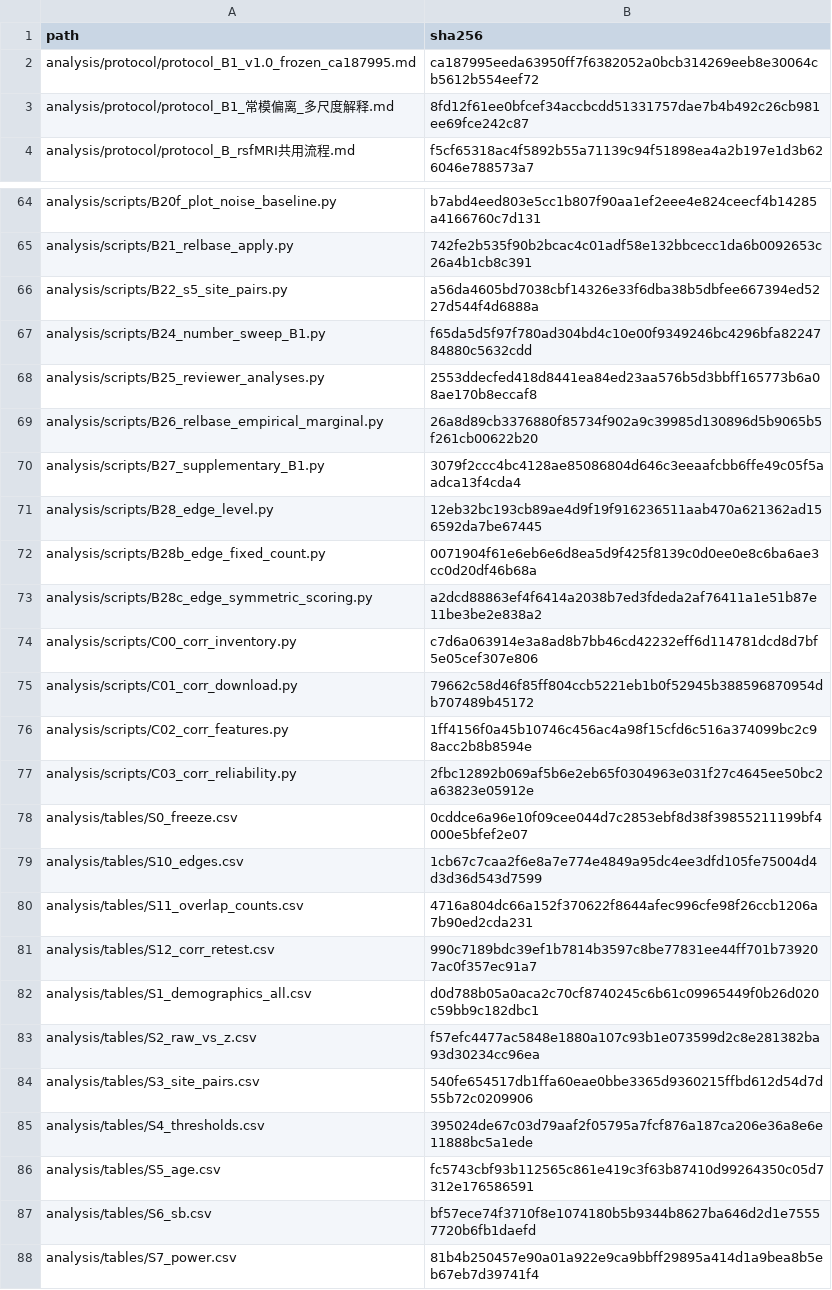
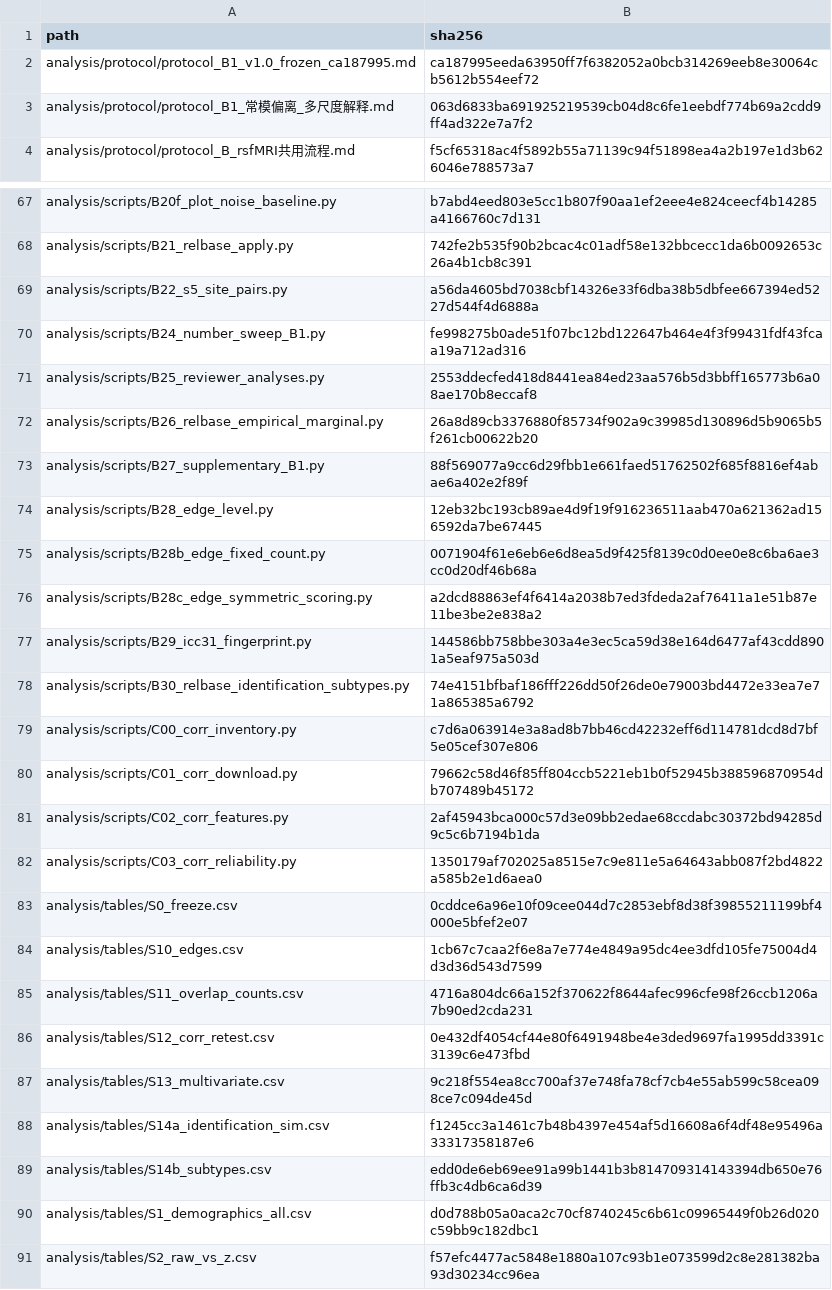
Before and after one commit to Liuxianglong-afk/relbase, a TSV file: analysis/MANIFEST.tsv, drawn as a sheet; only a part is shown, gaps mark what is left out; the shorter side is filled out with more unchanged rows; the diff covers the shown part only.

```diff
--- a/analysis/MANIFEST.tsv
+++ b/analysis/MANIFEST.tsv
@@ -2,3 +2,3 @@ path	sha256
 analysis/protocol/protocol_B1_v1.0_frozen_ca187995.md	ca187995eeda63950ff7f6382052a0bcb314269eeb8e30064cb5612b554eef72
-analysis/protocol/protocol_B1_常模偏离_多尺度解释.md	8fd12f61ee0bfcef34accbcdd51331757dae7b4b492c26cb981ee69fce242c87
+analysis/protocol/protocol_B1_常模偏离_多尺度解释.md	063d6833ba691925219539cb04d8c6fe1eebdf774b69a2cdd9ff4ad322e7a7f2
 analysis/protocol/protocol_B_rsfMRI共用流程.md	f5cf65318ac4f5892b55a71139c94f51898ea4a2b197e1d3b626046e788573a7
@@ -66,6 +69,6 @@ analysis/scripts/B21_relbase_apply.py	742fe2b535f90b2bcac4c01adf58e132bbcecc1da6
 analysis/scripts/B22_s5_site_pairs.py	a56da4605bd7038cbf14326e33f6dba38b5dbfee667394ed5227d544f4d6888a
-analysis/scripts/B24_number_sweep_B1.py	f65da5d5f97f780ad304bd4c10e00f9349246bc4296bfa8224784880c5632cdd
+analysis/scripts/B24_number_sweep_B1.py	fe998275b0ade51f07bc12bd122647b464e4f3f99431fdf43fcaa19a712ad316
 analysis/scripts/B25_reviewer_analyses.py	2553ddecfed418d8441ea84ed23aa576b5d3bbff165773b6a08ae170b8eccaf8
 analysis/scripts/B26_relbase_empirical_marginal.py	26a8d89cb3376880f85734f902a9c39985d130896d5b9065b5f261cb00622b20
-analysis/scripts/B27_supplementary_B1.py	3079f2ccc4bc4128ae85086804d646c3eeaafcbb6ffe49c05f5aadca13f4cda4
+analysis/scripts/B27_supplementary_B1.py	88f569077a9cc6d29fbb1e661faed51762502f685f8816ef4abae6a402e2f89f
 analysis/scripts/B28_edge_level.py	12eb32bc193cb89ae4d9f19f916236511aab470a621362ad156592da7be67445
@@ -73,6 +76,8 @@ analysis/scripts/B28b_edge_fixed_count.py	0071904f61e6eb6e6d8ea5d9f425f8139c0d0e
 analysis/scripts/B28c_edge_symmetric_scoring.py	a2dcd88863ef4f6414a2038b7ed3fdeda2af76411a1e51b87e11be3be2e838a2
+analysis/scripts/B29_icc31_fingerprint.py	144586bb758bbe303a4e3ec5ca59d38e164d6477af43cdd8901a5eaf975a503d
+analysis/scripts/B30_relbase_identification_subtypes.py	74e4151bfbaf186fff226dd50f26de0e79003bd4472e33ea7e71a865385a6792
 analysis/scripts/C00_corr_inventory.py	c7d6a063914e3a8ad8b7bb46cd42232eff6d114781dcd8d7bf5e05cef307e806
 analysis/scripts/C01_corr_download.py	79662c58d46f85ff804ccb5221eb1b0f52945b388596870954db707489b45172
-analysis/scripts/C02_corr_features.py	1ff4156f0a45b10746c456ac4a98f15cfd6c516a374099bc2c98acc2b8b8594e
-analysis/scripts/C03_corr_reliability.py	2fbc12892b069af5b6e2eb65f0304963e031f27c4645ee50bc2a63823e05912e
+analysis/scripts/C02_corr_features.py	2af45943bca000c57d3e09bb2edae68ccdabc30372bd94285d9c5c6b7194b1da
+analysis/scripts/C03_corr_reliability.py	1350179af702025a8515e7c9e811e5a64643abb087f2bd4822a585b2e1d6aea0
 analysis/tables/S0_freeze.csv	0cddce6a96e10f09cee044d7c2853ebf8d38f39855211199bf4000e5bfef2e07
@@ -80,3 +85,6 @@ analysis/tables/S10_edges.csv	1cb67c7caa2f6e8a7e774e4849a95dc4ee3dfd105fe75004d4
 analysis/tables/S11_overlap_counts.csv	4716a804dc66a152f370622f8644afec996cfe98f26ccb1206a7b90ed2cda231
-analysis/tables/S12_corr_retest.csv	990c7189bdc39ef1b7814b3597c8be77831ee44ff701b739207ac0f357ec91a7
+analysis/tables/S12_corr_retest.csv	0e432df4054cf44e80f6491948be4e3ded9697fa1995dd3391c3139c6e473fbd
+analysis/tables/S13_multivariate.csv	9c218f554ea8cc700af37e748fa78cf7cb4e55ab599c58cea098ce7c094de45d
+analysis/tables/S14a_identification_sim.csv	f1245cc3a1461c7b48b4397e454af5d16608a6f4df48e95496a33317358187e6
+analysis/tables/S14b_subtypes.csv	edd0de6eb69ee91a99b1441b3b814709314143394db650e76ffb3c4db6ca6d39
 analysis/tables/S1_demographics_all.csv	d0d788b05a0aca2c70cf8740245c6b61c09965449f0b26d020c59bb9c182dbc1
```
Also changed, not shown: 3 added rows and 2 edited cells elsewhere in this file, analysis/tables/S12_corr_retest.csv, analysis/tables/S8_relbase.csv, 18 other files.
